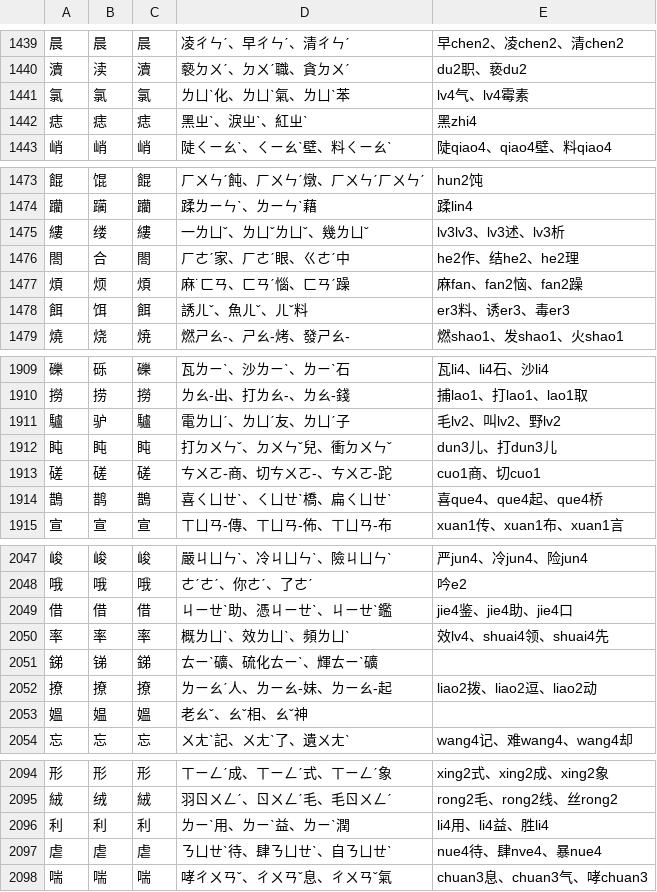
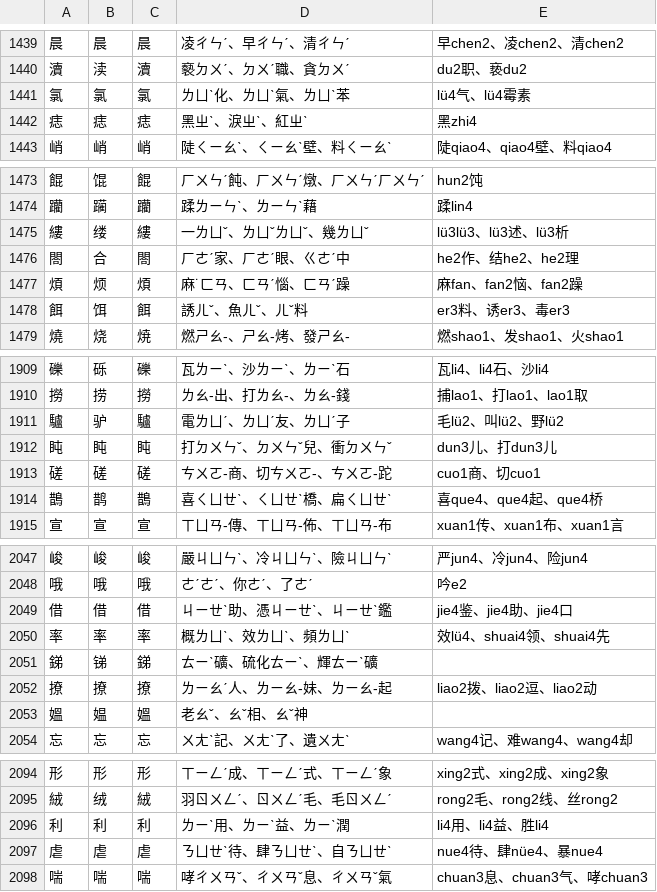
Before and after one commit to chenlin014/learn-to-write, a CSV file: zh_deck.csv, drawn as a sheet; only a part is shown, gaps mark what is left out; the diff covers the shown part only.

```diff
--- a/zh_deck.csv
+++ b/zh_deck.csv
@@ -1440,3 +1440,3 @@
 瀆,渎,瀆,褻ㄉㄨˊ、ㄉㄨˊ職、貪ㄉㄨˊ,du2职、亵du2
-氯,氯,氯,ㄌㄩˋ化、ㄌㄩˋ氣、ㄌㄩˋ苯,lv4气、lv4霉素
+氯,氯,氯,ㄌㄩˋ化、ㄌㄩˋ氣、ㄌㄩˋ苯,lü4气、lü4霉素
 痣,痣,痣,黑ㄓˋ、淚ㄓˋ、紅ㄓˋ,黑zhi4
@@ -1474,3 +1474,3 @@
 躪,躏,躪,蹂ㄌㄧㄣˋ、ㄌㄧㄣˋ藉,蹂lin4
-縷,缕,縷,一ㄌㄩˇ、ㄌㄩˇㄌㄩˇ、幾ㄌㄩˇ,lv3lv3、lv3述、lv3析
+縷,缕,縷,一ㄌㄩˇ、ㄌㄩˇㄌㄩˇ、幾ㄌㄩˇ,lü3lü3、lü3述、lü3析
 閤,合,閤,ㄏㄜˊ家、ㄏㄜˊ眼、ㄍㄜˊ中,he2作、结he2、he2理
@@ -1910,3 +1910,3 @@
 撈,捞,撈,ㄌㄠ-出、打ㄌㄠ-、ㄌㄠ-錢,捕lao1、打lao1、lao1取
-驢,驴,驢,電ㄌㄩˊ、ㄌㄩˊ友、ㄌㄩˊ子,毛lv2、叫lv2、野lv2
+驢,驴,驢,電ㄌㄩˊ、ㄌㄩˊ友、ㄌㄩˊ子,毛lü2、叫lü2、野lü2
 盹,盹,盹,打ㄉㄨㄣˇ、ㄉㄨㄣˇ兒、衝ㄉㄨㄣˇ,dun3儿、打dun3儿
@@ -2049,3 +2049,3 @@
 借,借,借,ㄐㄧㄝˋ助、憑ㄐㄧㄝˋ、ㄐㄧㄝˋ鑑,jie4鉴、jie4助、jie4口
-率,率,率,概ㄌㄩˋ、效ㄌㄩˋ、頻ㄌㄩˋ,效lv4、shuai4领、shuai4先
+率,率,率,概ㄌㄩˋ、效ㄌㄩˋ、頻ㄌㄩˋ,效lü4、shuai4领、shuai4先
 銻,锑,銻,ㄊㄧˋ礦、硫化ㄊㄧˋ、輝ㄊㄧˋ礦,
@@ -2096,3 +2096,3 @@
 利,利,利,ㄌㄧˋ用、ㄌㄧˋ益、ㄌㄧˋ潤,li4用、li4益、胜li4
-虐,虐,虐,ㄋㄩㄝˋ待、肆ㄋㄩㄝˋ、自ㄋㄩㄝˋ,nue4待、肆nve4、暴nue4
+虐,虐,虐,ㄋㄩㄝˋ待、肆ㄋㄩㄝˋ、自ㄋㄩㄝˋ,nue4待、肆nüe4、暴nue4
 喘,喘,喘,哮ㄔㄨㄢˇ、ㄔㄨㄢˇ息、ㄔㄨㄢˇ氣,chuan3息、chuan3气、哮chuan3
```
Also changed, not shown: 17 edited cells elsewhere in this file, 2 other files.
